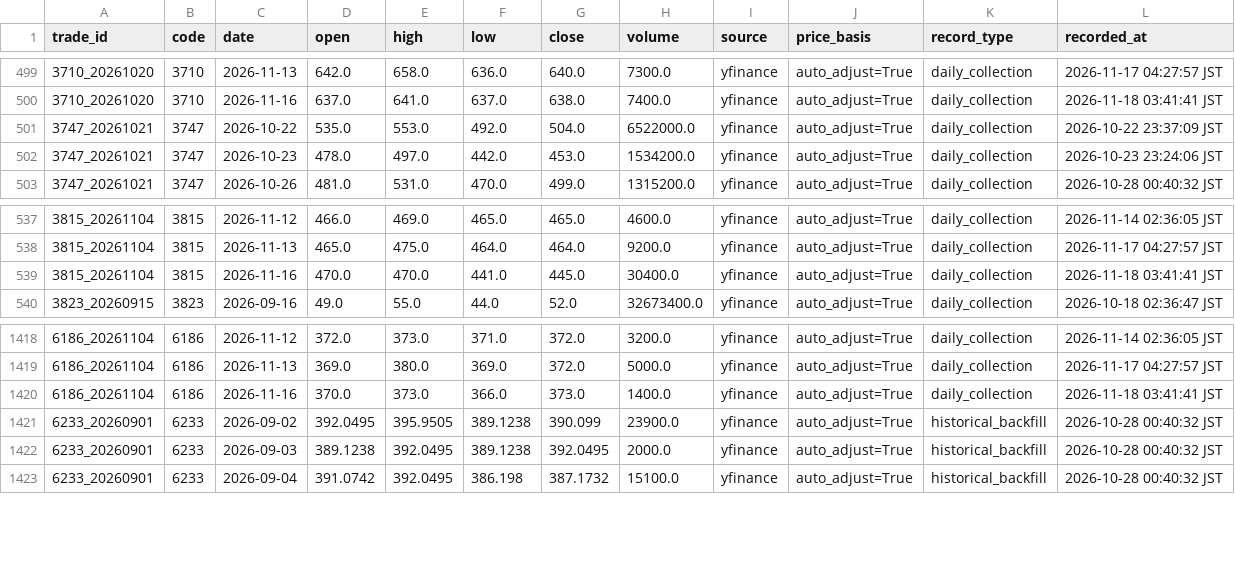
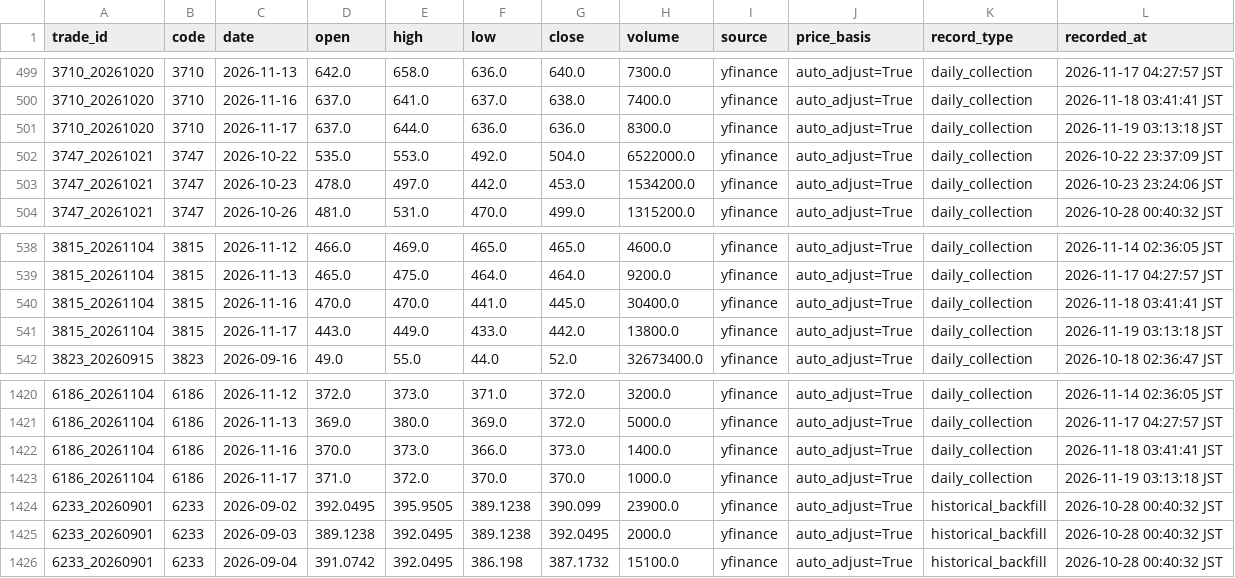
Before and after one commit to rikubell0954-del/stock-monito, a CSV file: results/trade_daily_prices.csv, drawn as a sheet; only a part is shown, gaps mark what is left out; the diff names each change by its address in the sheet, - before the commit and + after, or states it on an @@ line.

```diff
--- a/results/trade_daily_prices.csv
+++ b/results/trade_daily_prices.csv
+row 501: 3710_20261020 | 3710 | 2026-11-17 | 637.0 | 644.0 | 636.0 | 636.0 | 8300.0 | yfinance | auto_adjust=True | daily_collection | 2026-11-19 03:13:18 JST
+row 541: 3815_20261104 | 3815 | 2026-11-17 | 443.0 | 449.0 | 433.0 | 442.0 | 13800.0 | yfinance | auto_adjust=True | daily_collection | 2026-11-19 03:13:18 JST
+row 1423: 6186_20261104 | 6186 | 2026-11-17 | 371.0 | 372.0 | 370.0 | 370.0 | 1000.0 | yfinance | auto_adjust=True | daily_collection | 2026-11-19 03:13:18 JST
```
Also changed, not shown: results/market_regime.csv, results/market_regime_history.csv, 11 other files.
